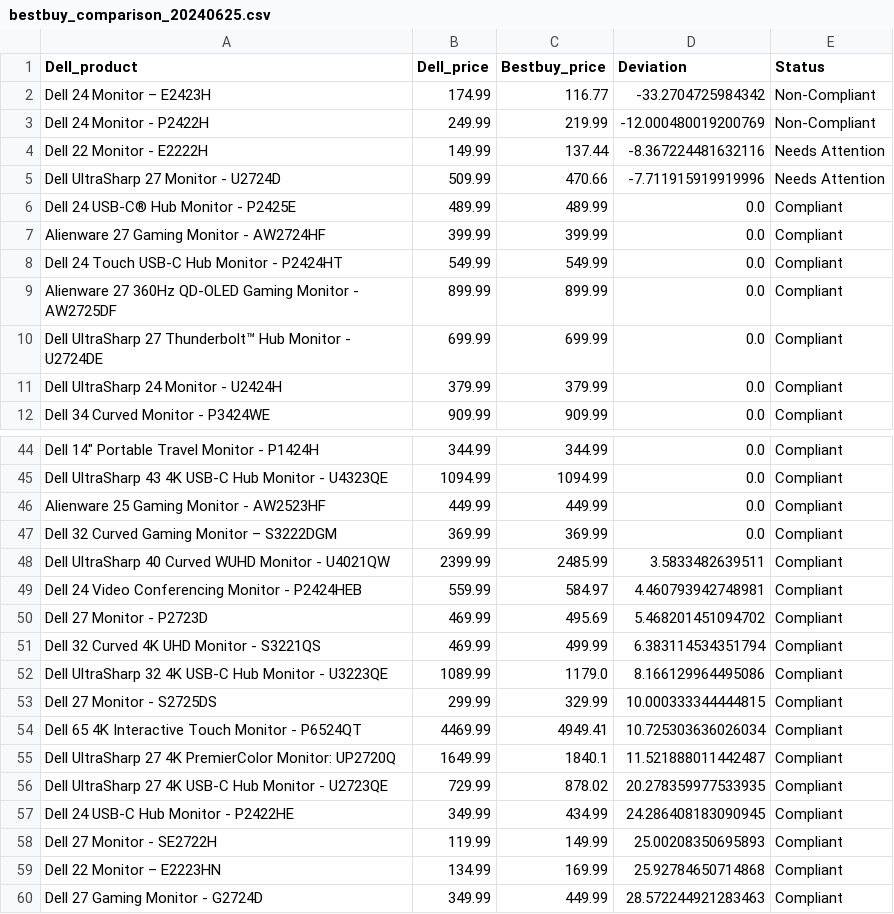
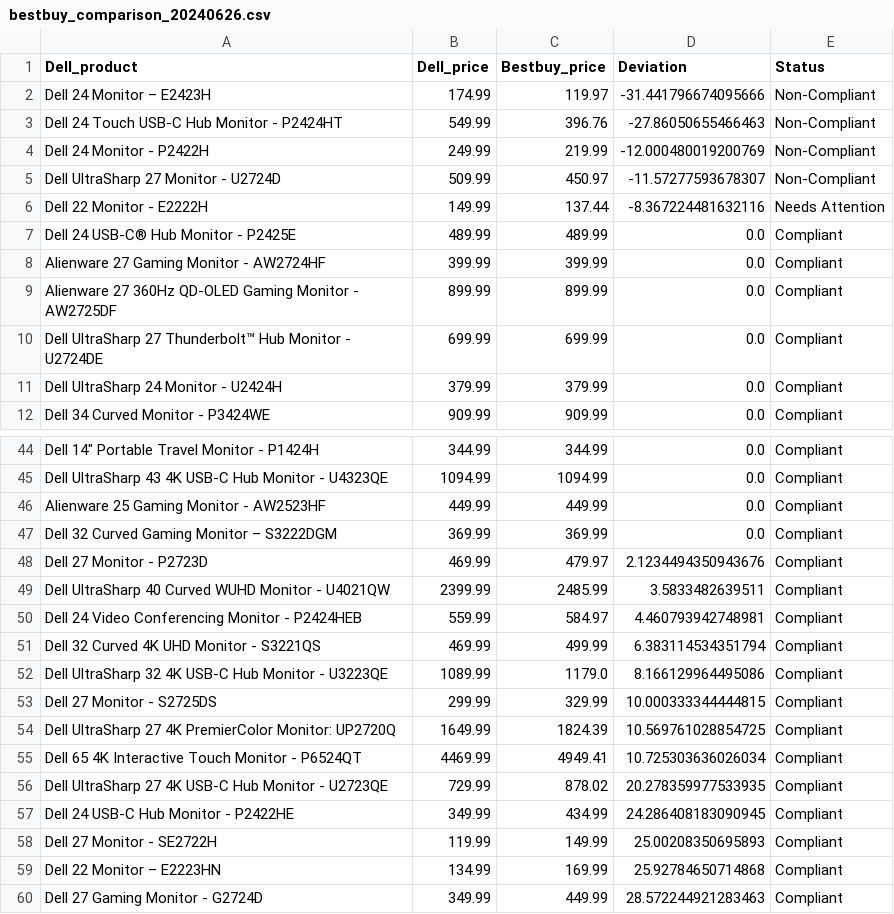
Before and after one commit to nickdoucette24/brainstation-industryproject-team1, a CSV file: server/scripts/data/bestbuy_comparison_20240626.csv (was server/scripts/data/bestbuy_comparison_20240625.csv), drawn as a sheet; only a part is shown, gaps mark what is left out.

```diff
--- a/server/scripts/data/bestbuy_comparison_20240625.csv
+++ b/server/scripts/data/bestbuy_comparison_20240626.csv
@@ -1,9 +1,9 @@
 Dell_product,Dell_price,Bestbuy_price,Deviation,Status
-Dell 24 Monitor – E2423H,174.99,116.77,-33.2704725984342,Non-Compliant
+Dell 24 Monitor – E2423H,174.99,119.97,-31.441796674095666,Non-Compliant
+Dell 24 Touch USB-C Hub Monitor - P2424HT,549.99,396.76,-27.86050655466463,Non-Compliant
 Dell 24 Monitor - P2422H,249.99,219.99,-12.000480019200769,Non-Compliant
+Dell UltraSharp 27 Monitor - U2724D,509.99,450.97,-11.57277593678307,Non-Compliant
 Dell 22 Monitor - E2222H,149.99,137.44,-8.367224481632116,Needs Attention
-Dell UltraSharp 27 Monitor - U2724D,509.99,470.66,-7.711915919919996,Needs Attention
 Dell 24 USB-C® Hub Monitor - P2425E,489.99,489.99,0.0,Compliant
 Alienware 27 Gaming Monitor - AW2724HF,399.99,399.99,0.0,Compliant
-Dell 24 Touch USB-C Hub Monitor - P2424HT,549.99,549.99,0.0,Compliant
 Alienware 27 360Hz QD-OLED Gaming Monitor - AW2725DF,899.99,899.99,0.0,Compliant
@@ -47,5 +47,5 @@ Alienware 25 Gaming Monitor - AW2523HF,449.99,449.99,0.0,Compliant
 Dell 32 Curved Gaming Monitor – S3222DGM,369.99,369.99,0.0,Compliant
+Dell 27 Monitor - P2723D,469.99,479.97,2.1234494350943676,Compliant
 Dell UltraSharp 40 Curved WUHD Monitor - U4021QW,2399.99,2485.99,3.5833482639511,Compliant
 Dell 24 Video Conferencing Monitor - P2424HEB,559.99,584.97,4.460793942748981,Compliant
-Dell 27 Monitor - P2723D,469.99,495.69,5.468201451094702,Compliant
 Dell 32 Curved 4K UHD Monitor - S3221QS,469.99,499.99,6.383114534351794,Compliant
@@ -53,4 +53,4 @@ Dell UltraSharp 32 4K USB-C Hub Monitor - U3223QE,1089.99,1179.0,8.1661299644950
 Dell 27 Monitor - S2725DS,299.99,329.99,10.000333344444815,Compliant
+Dell UltraSharp 27 4K PremierColor Monitor: UP2720Q,1649.99,1824.39,10.569761028854725,Compliant
 Dell 65 4K Interactive Touch Monitor - P6524QT,4469.99,4949.41,10.725303636026034,Compliant
-Dell UltraSharp 27 4K PremierColor Monitor: UP2720Q,1649.99,1840.1,11.521888011442487,Compliant
 Dell UltraSharp 27 4K USB-C Hub Monitor - U2723QE,729.99,878.02,20.278359977533935,Compliant
```
Also changed, not shown: server/scripts/data/combined_product_data_20240626.csv, server/scripts/data/newegg_comparison_20240626.csv, 6 other files.
